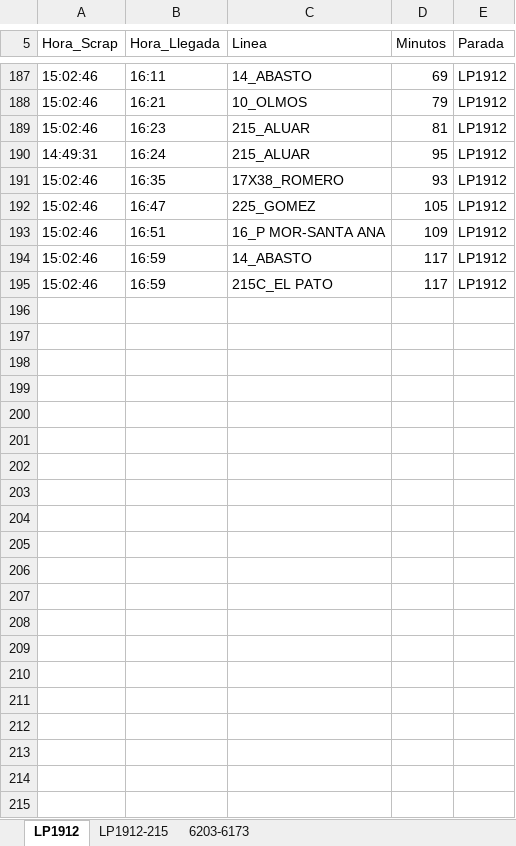
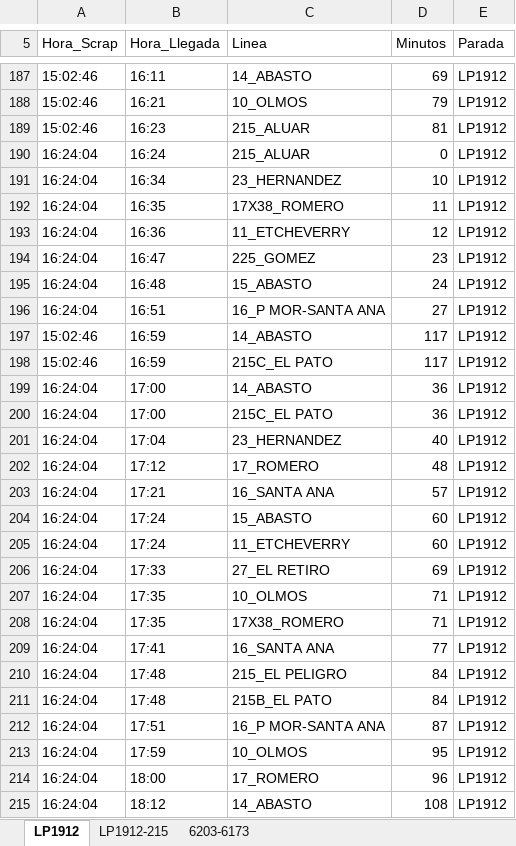
Before and after one commit to palomac00/recolector-cuadradoapp, an Excel workbook: data/horarios-141-2026-03-28.xlsx, sheet LP1912, drawn as a sheet; only a part is shown, gaps mark what is left out; values as stored, in another font and other column widths than the file's, no borders; addresses are those after the commit; the diff covers the shown part only; the diff names each change by its address in the sheet, - before the commit and + after, or states it on an @@ line.

```diff
--- a/data/horarios-141-2026-03-28.xlsx (sheet LP1912)
+++ b/data/horarios-141-2026-03-28.xlsx (sheet LP1912)
-A190 (Hora_Scrap): 14:49:31
+A190 (Hora_Scrap): 16:24:04
-D190 (Minutos): 95
+D190 (Minutos): 0
+row 191: 16:24:04 | 16:34 | 23_HERNANDEZ | 10 | LP1912
-A192 (Hora_Scrap): 15:02:46
+A192 (Hora_Scrap): 16:24:04
-D192 (Minutos): 93
+D192 (Minutos): 11
+row 193: 16:24:04 | 16:36 | 11_ETCHEVERRY | 12 | LP1912
-A194 (Hora_Scrap): 15:02:46
+A194 (Hora_Scrap): 16:24:04
-D194 (Minutos): 105
+D194 (Minutos): 23
+row 195: 16:24:04 | 16:48 | 15_ABASTO | 24 | LP1912
-A196 (Hora_Scrap): 15:02:46
+A196 (Hora_Scrap): 16:24:04
-D196 (Minutos): 109
+D196 (Minutos): 27
+row 199: 16:24:04 | 17:00 | 14_ABASTO | 36 | LP1912
+row 200: 16:24:04 | 17:00 | 215C_EL PATO | 36 | LP1912
+row 201: 16:24:04 | 17:04 | 23_HERNANDEZ | 40 | LP1912
+row 202: 16:24:04 | 17:12 | 17_ROMERO | 48 | LP1912
+row 203: 16:24:04 | 17:21 | 16_SANTA ANA | 57 | LP1912
+row 204: 16:24:04 | 17:24 | 15_ABASTO | 60 | LP1912
+row 205: 16:24:04 | 17:24 | 11_ETCHEVERRY | 60 | LP1912
+row 206: 16:24:04 | 17:33 | 27_EL RETIRO | 69 | LP1912
+row 207: 16:24:04 | 17:35 | 10_OLMOS | 71 | LP1912
+row 208: 16:24:04 | 17:35 | 17X38_ROMERO | 71 | LP1912
+row 209: 16:24:04 | 17:41 | 16_SANTA ANA | 77 | LP1912
+row 210: 16:24:04 | 17:48 | 215_EL PELIGRO | 84 | LP1912
+row 211: 16:24:04 | 17:48 | 215B_EL PATO | 84 | LP1912
+row 212: 16:24:04 | 17:51 | 16_P MOR-SANTA ANA | 87 | LP1912
+row 213: 16:24:04 | 17:59 | 10_OLMOS | 95 | LP1912
+row 214: 16:24:04 | 18:00 | 17_ROMERO | 96 | LP1912
+row 215: 16:24:04 | 18:12 | 14_ABASTO | 108 | LP1912
```
Also changed, not shown: 9 moved rows and 2 edited cells elsewhere in this sheet, sheet LP1912-215, sheet 6203-6173.
